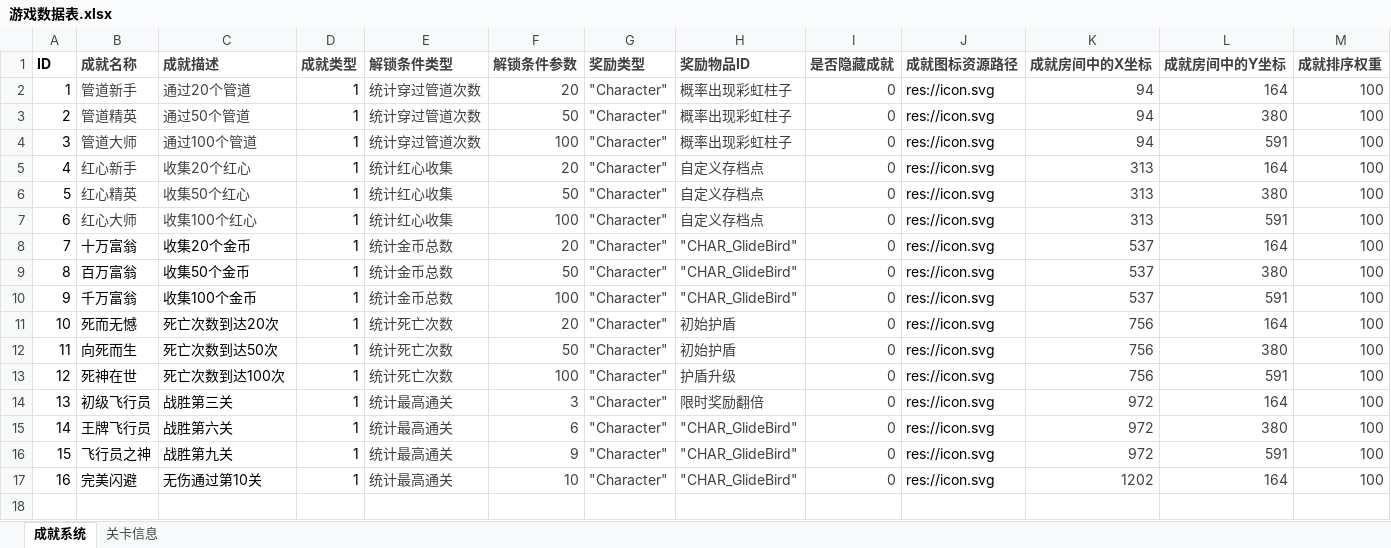
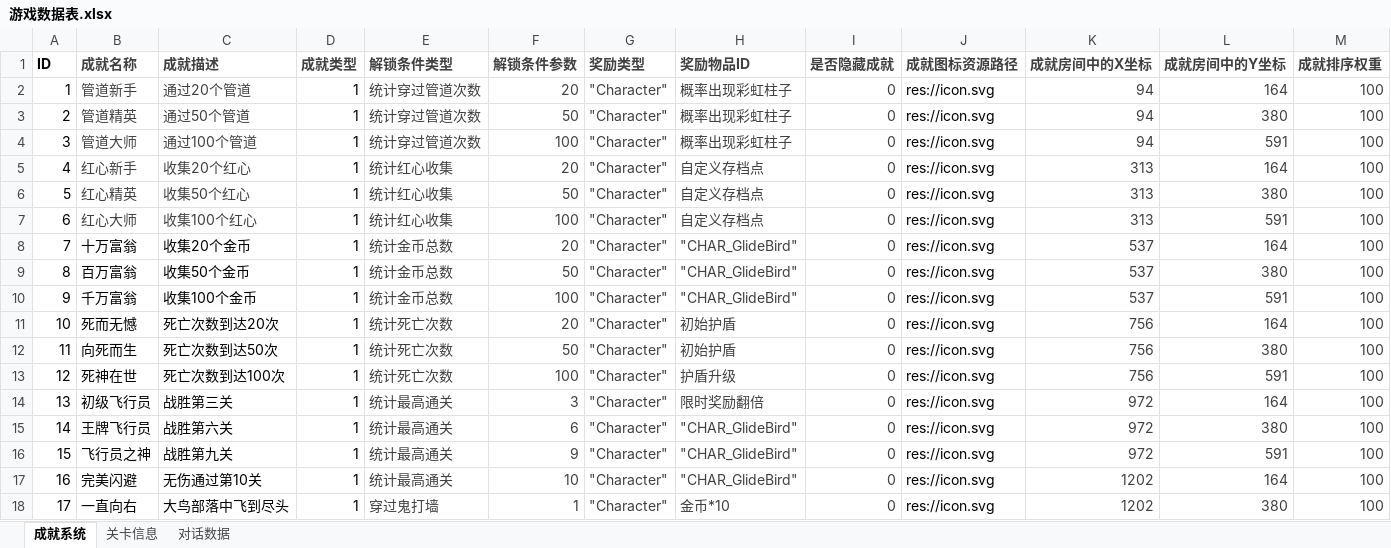
Before and after one commit to gaoyan2659365465/BigBird, an Excel workbook: 数据存档/数据表/游戏数据表.xlsx, sheet 成就系统, drawn as a sheet; values as stored, in another font and other column widths than the file's, no borders; the diff names each change by its address in the sheet, - before the commit and + after, or states it on an @@ line.

```diff
--- a/数据存档/数据表/游戏数据表.xlsx (sheet 成就系统)
+++ b/数据存档/数据表/游戏数据表.xlsx (sheet 成就系统)
+sheet tab: 对话数据
+row 18: 17 | 一直向右 | 大鸟部落中飞到尽头 | 1 | 穿过鬼打墙 | 1 | "Character" | 金币*10 | 0 | res://icon.svg | 1202 | 380 | 100
```
Also changed, not shown: 56 other files.
